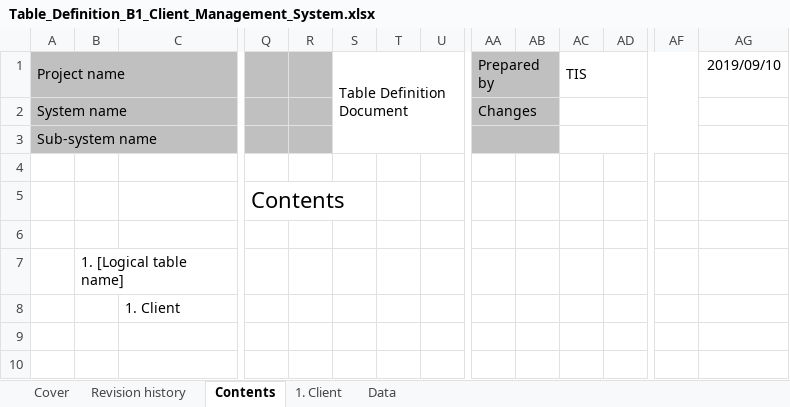
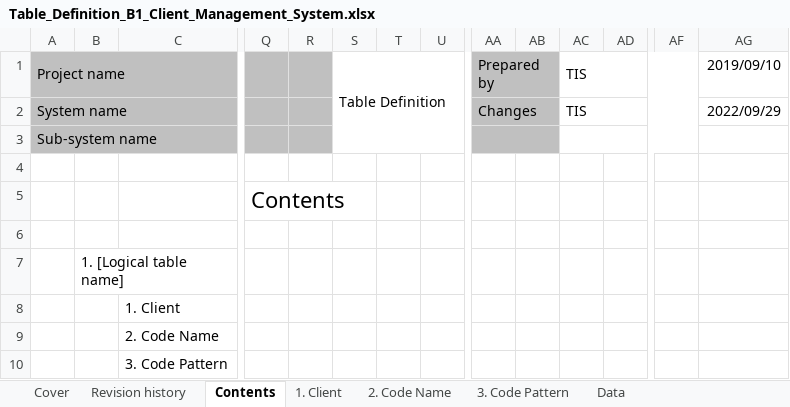
Before and after one commit to Fintan-contents/nablarch-system-development-guide, an Excel workbook: en/Sample_Project/Design_Document/B1_Client_Management_System/030_Application_Design/070_Data_Model_Design/Table_Definition_B1_Client_Management_System.xlsx, sheet Contents, drawn as a sheet; only a part is shown, gaps mark what is left out; values as stored, in another font and other column widths than the file's, no borders; rows hold the shown columns only; the diff names each change by its address in the sheet, - before the commit and + after, or states it on an @@ line.

```diff
--- a/en/Sample_Project/Design_Document/B1_Client_Management_System/030_Application_Design/070_Data_Model_Design/Table_Definition_B1_Client_Management_System.xlsx (sheet Contents)
+++ b/en/Sample_Project/Design_Document/B1_Client_Management_System/030_Application_Design/070_Data_Model_Design/Table_Definition_B1_Client_Management_System.xlsx (sheet Contents)
+sheet tab: 2. Code Name
+sheet tab: 3. Code Pattern
-S1: Table Definition Document
+S1: Table Definition
-AC2: (empty)
+AC2: TIS
-AG2: (empty)
+AG2: 2022/09/29
+row 9:  |  | 2. Code Name
+row 10:  |  | 3. Code Pattern
```
Also changed, not shown: sheet Revision history, sheet 1. Client, sheet Cover, charts or pictures, en/Sample_Project/Design_Document/B1_Client_Management_System/030_Application_Design/030_Interface_Design/External_Interface_Design_B19999P_Common_Error_Response_Message_(JSON).xlsx, en/Sample_Project/Design_Document/B1_Client_Management_System/030_Application_Design/030_Interface_Design/Web_Service_API_List_B1_Client_Management_System.xlsx, 44 other files.
